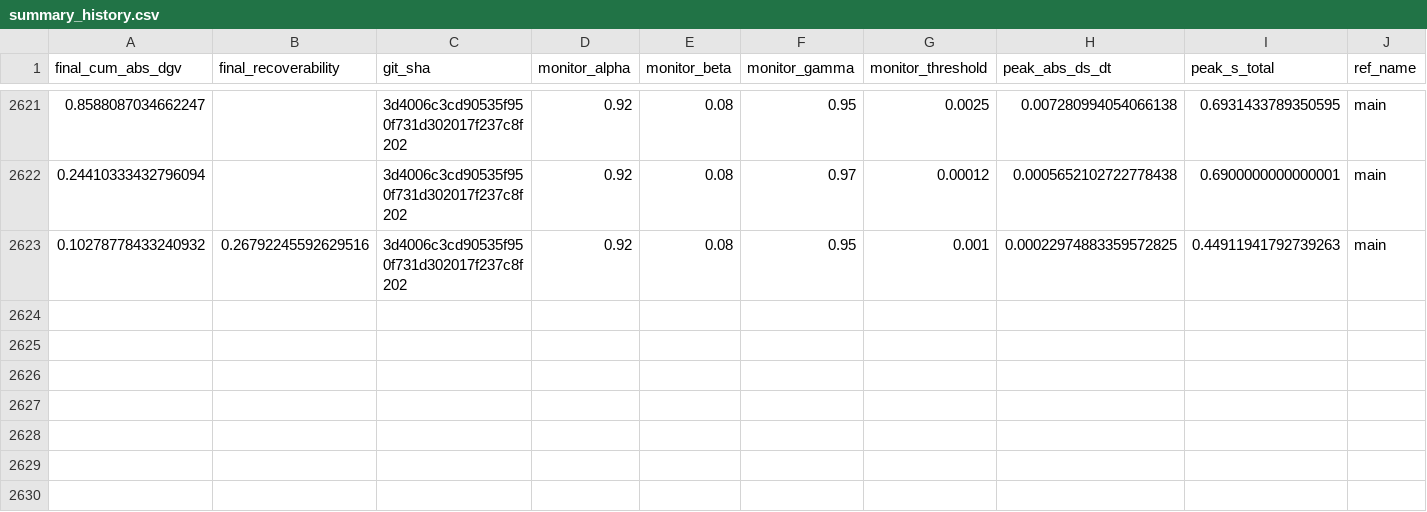
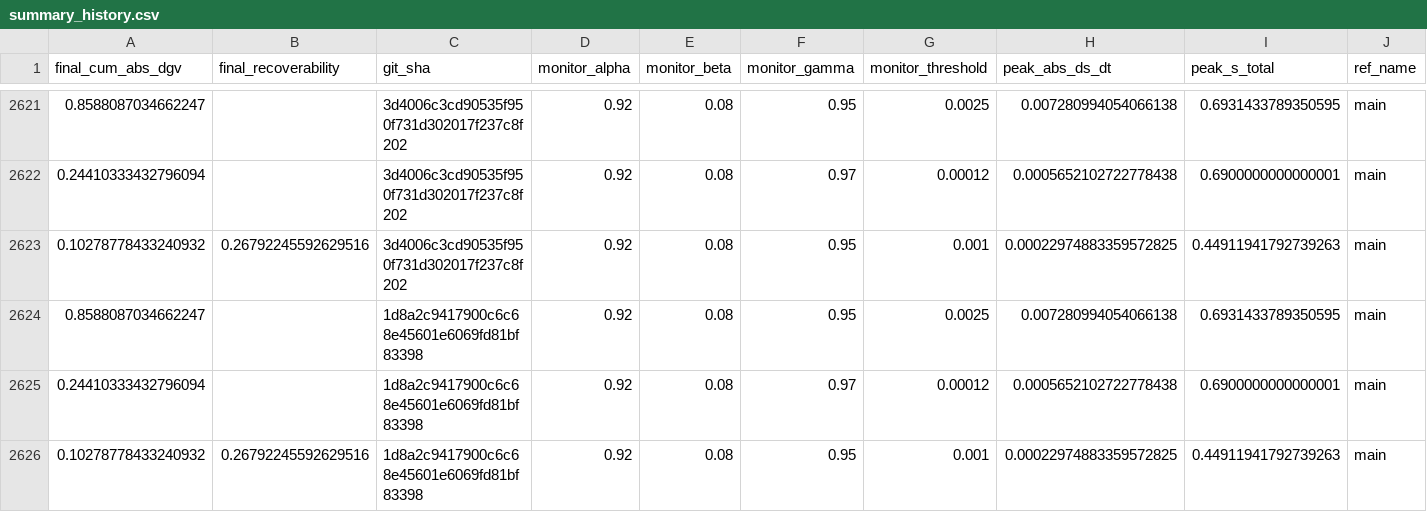
Before and after one commit to willshacklett/god-variable-theory, a CSV file: data/longitudinal/summary_history.csv, drawn as a sheet; only a part is shown, gaps mark what is left out; rows hold the shown columns only; the diff names each change by its address in the sheet, - before the commit and + after, or states it on an @@ line.

```diff
--- a/data/longitudinal/summary_history.csv
+++ b/data/longitudinal/summary_history.csv
+row 2624: 0.8588087034662247 |  | 1d8a2c9417900c6c68e45601e6069fd81bf83398 | 0.92 | 0.08 | 0.95 | 0.0025 | 0.007280994054066138 | 0.6931433789350595 | main
+row 2625: 0.24410333432796094 |  | 1d8a2c9417900c6c68e45601e6069fd81bf83398 | 0.92 | 0.08 | 0.97 | 0.00012 | 0.0005652102722778438 | 0.6900000000000001 | main
+row 2626: 0.10278778433240932 | 0.26792245592629516 | 1d8a2c9417900c6c68e45601e6069fd81bf83398 | 0.92 | 0.08 | 0.95 | 0.001 | 0.00022974883359572825 | 0.44911941792739263 | main
```
Also changed, not shown: data/longitudinal/summary_history_binned.csv.
